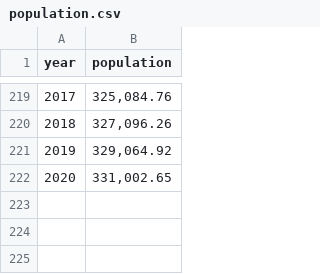
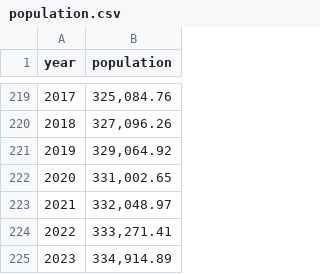
Before and after one commit to noah-art3mis/stats-assignment-2, a CSV file: data/population.csv, drawn as a sheet; only a part is shown, gaps mark what is left out.

```diff
--- a/data/population.csv
+++ b/data/population.csv
@@ -222 +222,4 @@
 "2020","331,002.65"
+"2021","332,048.97"
+"2022","333,271.41"
+"2023","334,914.89"
```
Also changed, not shown: 4 other files.
